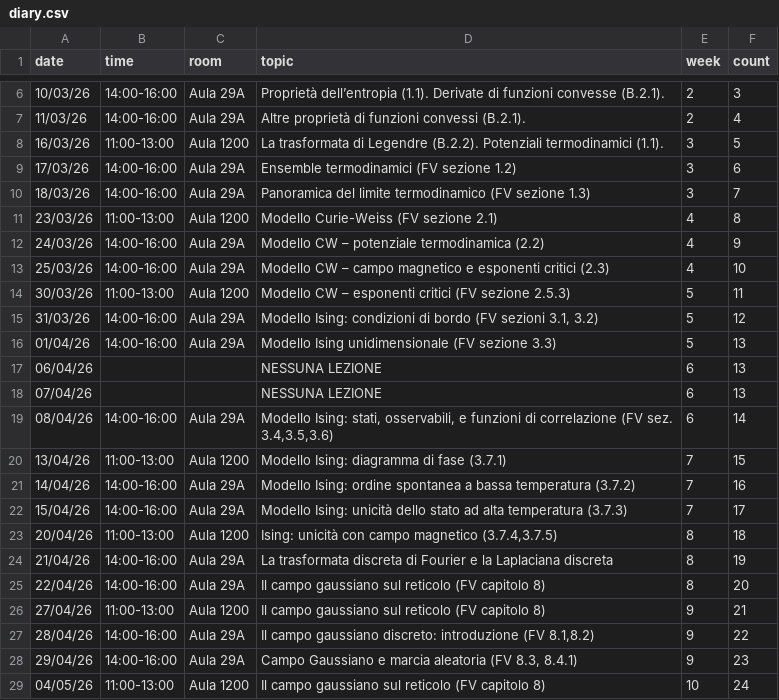
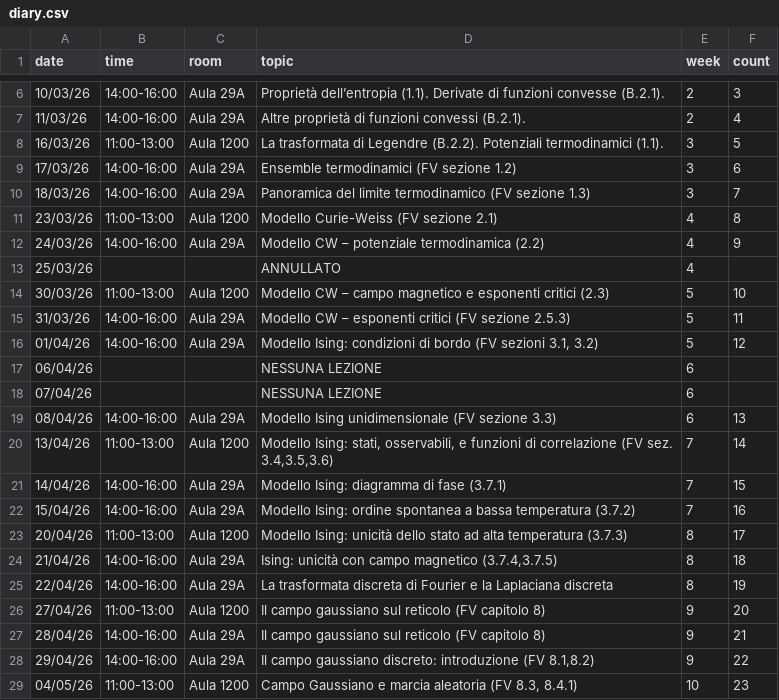
Before and after one commit to RafaelGreenblatt/MS1-2026, a CSV file: data/diary.csv, drawn as a sheet; only a part is shown, gaps mark what is left out; the diff covers the shown part only.

Commit message:
Added one cancellation (NB: another to be rescheduled)

```diff
--- a/data/diary.csv
+++ b/data/diary.csv
@@ -12,18 +12,18 @@
 "24/03/26","14:00-16:00","Aula 29A","Modello CW – potenziale termodinamica (2.2)",4,9
-"25/03/26","14:00-16:00","Aula 29A","Modello CW – campo magnetico e esponenti critici (2.3)",4,10
-"30/03/26","11:00-13:00","Aula 1200","Modello CW – esponenti critici (FV sezione 2.5.3)",5,11
-"31/03/26","14:00-16:00","Aula 29A","Modello Ising: condizioni di bordo (FV sezioni 3.1, 3.2)",5,12
-01/04/26,"14:00-16:00","Aula 29A","Modello Ising unidimensionale (FV sezione 3.3)",5,13
-06/04/26,,,"NESSUNA LEZIONE",6,13
-07/04/26,,,"NESSUNA LEZIONE",6,13
-08/04/26,"14:00-16:00","Aula 29A","Modello Ising: stati, osservabili, e funzioni di correlazione (FV sez. 3.4,3.5,3.6)",6,14
-"13/04/26","11:00-13:00","Aula 1200","Modello Ising: diagramma di fase (3.7.1)",7,15
-"14/04/26","14:00-16:00","Aula 29A","Modello Ising: ordine spontanea a bassa temperatura (3.7.2)",7,16
-"15/04/26","14:00-16:00","Aula 29A","Modello Ising: unicità dello stato ad alta temperatura (3.7.3)",7,17
-"20/04/26","11:00-13:00","Aula 1200","Ising: unicità con campo magnetico (3.7.4,3.7.5)",8,18
-"21/04/26","14:00-16:00","Aula 29A","La trasformata discreta di Fourier e la Laplaciana discreta",8,19
-"22/04/26","14:00-16:00","Aula 29A","Il campo gaussiano sul reticolo (FV capitolo 8)",8,20
-"27/04/26","11:00-13:00","Aula 1200","Il campo gaussiano sul reticolo (FV capitolo 8)",9,21
-"28/04/26","14:00-16:00","Aula 29A","Il campo gaussiano discreto: introduzione (FV 8.1,8.2)",9,22
-"29/04/26","14:00-16:00","Aula 29A","Campo Gaussiano e marcia aleatoria (FV 8.3, 8.4.1)",9,23
-04/05/26,"11:00-13:00","Aula 1200","Il campo gaussiano sul reticolo (FV capitolo 8)",10,24
+"25/03/26",,,"ANNULLATO",4,
+"30/03/26","11:00-13:00","Aula 1200","Modello CW – campo magnetico e esponenti critici (2.3)",5,10
+"31/03/26","14:00-16:00","Aula 29A","Modello CW – esponenti critici (FV sezione 2.5.3)",5,11
+01/04/26,"14:00-16:00","Aula 29A","Modello Ising: condizioni di bordo (FV sezioni 3.1, 3.2)",5,12
+06/04/26,,,"NESSUNA LEZIONE",6,
+07/04/26,,,"NESSUNA LEZIONE",6,
+08/04/26,"14:00-16:00","Aula 29A","Modello Ising unidimensionale (FV sezione 3.3)",6,13
+"13/04/26","11:00-13:00","Aula 1200","Modello Ising: stati, osservabili, e funzioni di correlazione (FV sez. 3.4,3.5,3.6)",7,14
+"14/04/26","14:00-16:00","Aula 29A","Modello Ising: diagramma di fase (3.7.1)",7,15
+"15/04/26","14:00-16:00","Aula 29A","Modello Ising: ordine spontanea a bassa temperatura (3.7.2)",7,16
+"20/04/26","11:00-13:00","Aula 1200","Modello Ising: unicità dello stato ad alta temperatura (3.7.3)",8,17
+"21/04/26","14:00-16:00","Aula 29A","Ising: unicità con campo magnetico (3.7.4,3.7.5)",8,18
+"22/04/26","14:00-16:00","Aula 29A","La trasformata discreta di Fourier e la Laplaciana discreta",8,19
+"27/04/26","11:00-13:00","Aula 1200","Il campo gaussiano sul reticolo (FV capitolo 8)",9,20
+"28/04/26","14:00-16:00","Aula 29A","Il campo gaussiano sul reticolo (FV capitolo 8)",9,21
+"29/04/26","14:00-16:00","Aula 29A","Il campo gaussiano discreto: introduzione (FV 8.1,8.2)",9,22
+04/05/26,"11:00-13:00","Aula 1200","Campo Gaussiano e marcia aleatoria (FV 8.3, 8.4.1)",10,23
```
Also changed, not shown: 16 edited cells elsewhere in this file.
